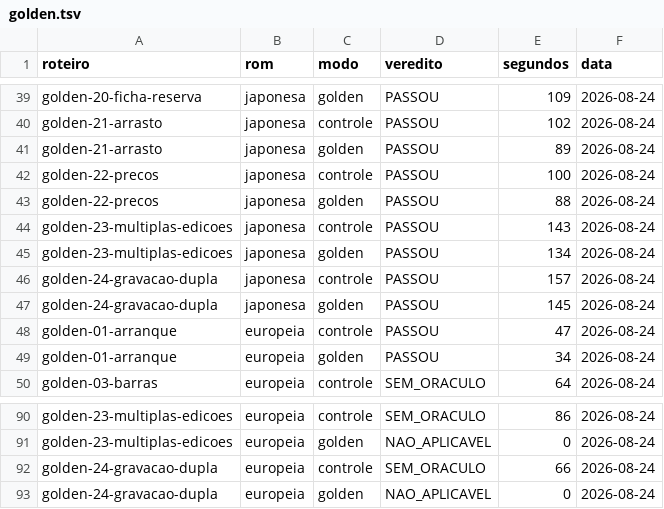
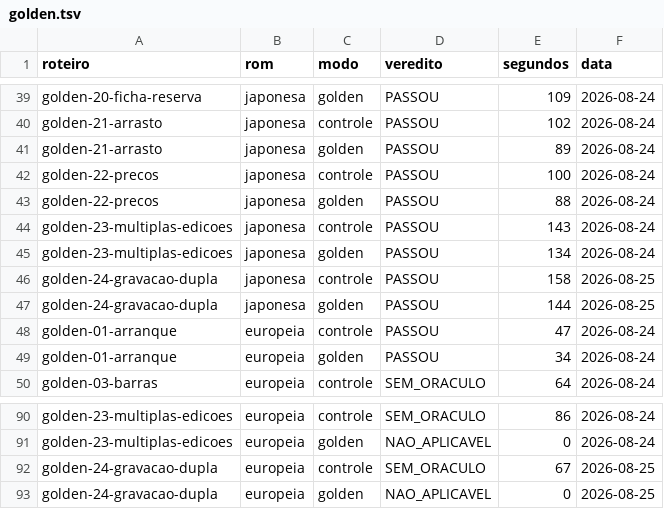
Before and after one commit to aguilasa/new-we2002-editor, a TSV file: wte/re/golden.tsv, drawn as a sheet; only a part is shown, gaps mark what is left out.

Commit message:
fix(wte): move golden-24 to a team where the kicker swap would show
The roteiro wrote to team 2, whose first two kickers are equal --
[7, 7, 8, 7, 7, 8] on the virgin Japanese ROM. Swapping the first with
the second returns the same bytes, so the gate could not tell "the
vaivém happened" from "there is no vaivém". That distinction is the
whole criterion it exists to serve. Team 5 is [9, 5, ...], the first of
41 teams where the swap is observable, and it costs only the Down count.

Then the third point was measured instead of forwarded, and it settles
the question: one write and two writes produce the SAME image (0 bytes
apart), and the six kicker bytes come through all three states intact.
The wte.exe does not have the vaivém. The non-idempotence the phase 6
statement cites belongs to ed.exe -- another binary, another code path
-- so there is nothing for the port to reproduce, and it must not invent
it. Both writes did happen: 11962 bytes differ from the virgin ROM,
which is what keeps the zero from being trivial.

The instrument the correction specified stopped working because of the
correction. Pairing golden-17-tatica with golden-24 was right while both
wrote team 2; with golden-24 on team 5 that cmp measures the difference
between two TEAMS. The one-write side is now golden-24 itself truncated
after the flush -- same coordinates, same team, same path, one write
fewer. Moving golden-17 too was the other way out and was refused: it is
a green gate with its own history.

The guard reads the team from the roteiro's own Down count, not from a
literal, so roteiro and premise cannot drift apart. Planting team 2 back
fails two cases, one naming the equal kickers.

```diff
--- a/wte/re/golden.tsv
+++ b/wte/re/golden.tsv
@@ -45,4 +45,4 @@ golden-23-multiplas-edicoes	japonesa	controle	PASSOU	143	2026-08-24
 golden-23-multiplas-edicoes	japonesa	golden	PASSOU	134	2026-08-24
-golden-24-gravacao-dupla	japonesa	controle	PASSOU	157	2026-08-24
-golden-24-gravacao-dupla	japonesa	golden	PASSOU	145	2026-08-24
+golden-24-gravacao-dupla	japonesa	controle	PASSOU	158	2026-08-25
+golden-24-gravacao-dupla	japonesa	golden	PASSOU	144	2026-08-25
 golden-01-arranque	europeia	controle	PASSOU	47	2026-08-24
@@ -91,3 +91,3 @@ golden-23-multiplas-edicoes	europeia	controle	SEM_ORACULO	86	2026-08-24
 golden-23-multiplas-edicoes	europeia	golden	NAO_APLICAVEL	0	2026-08-24
-golden-24-gravacao-dupla	europeia	controle	SEM_ORACULO	66	2026-08-24
-golden-24-gravacao-dupla	europeia	golden	NAO_APLICAVEL	0	2026-08-24
+golden-24-gravacao-dupla	europeia	controle	SEM_ORACULO	67	2026-08-25
+golden-24-gravacao-dupla	europeia	golden	NAO_APLICAVEL	0	2026-08-25
```
Also changed, not shown: 7 other files.
